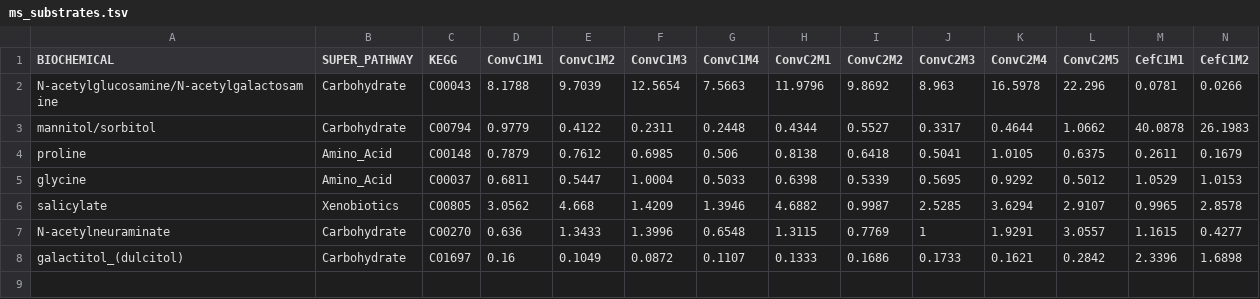
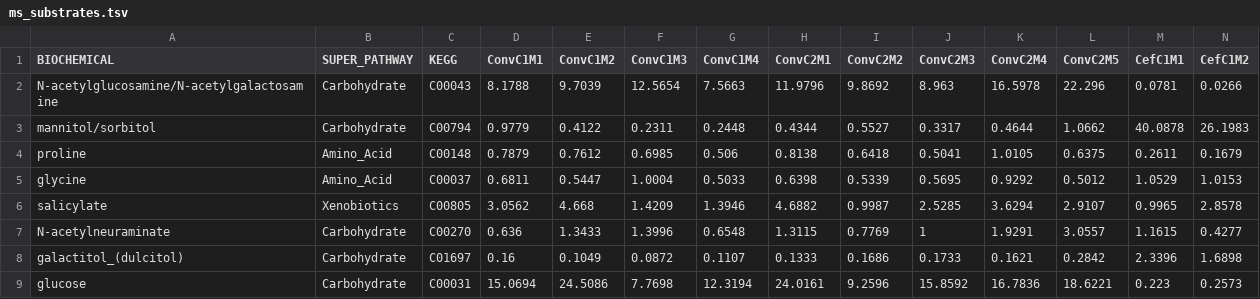
Before and after one commit to SchlossLab/Jenior_Modeling_mSystems_2017, a TSV file: data/wetlab_assays/ms_substrates.tsv, drawn as a sheet; only a part is shown; rows hold the shown columns only; the diff names each change by its address in the sheet, - before the commit and + after, or states it on an @@ line.

```diff
--- a/data/wetlab_assays/ms_substrates.tsv
+++ b/data/wetlab_assays/ms_substrates.tsv
+row 9: glucose | Carbohydrate | C00031 | 15.0694 | 24.5086 | 7.7698 | 12.3194 | 24.0161 | 9.2596 | 15.8592 | 16.7836 | 18.6221 | 0.223 | 0.2573
```
Also changed, not shown: 6 other files.
